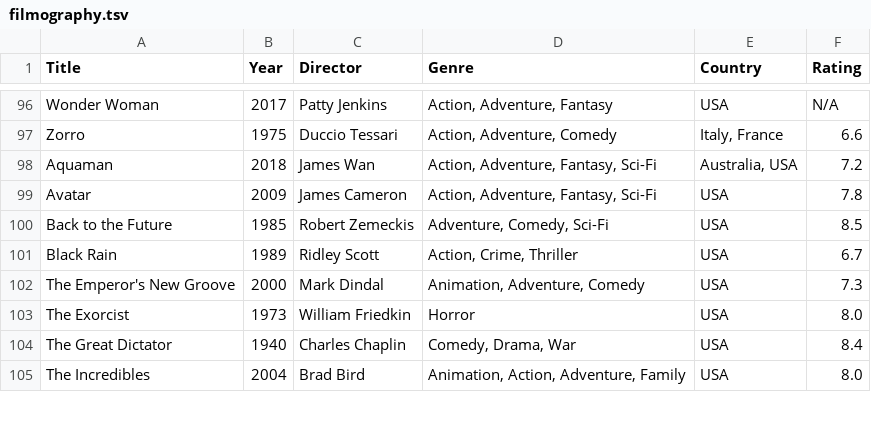
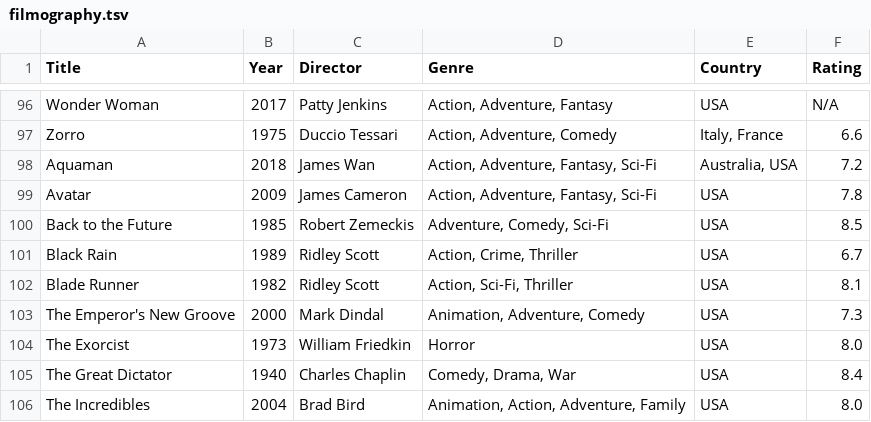
Before and after one commit to mad4j/book-mdpc, a TSV file: filmography.tsv, drawn as a sheet; only a part is shown, gaps mark what is left out.

```diff
--- a/filmography.tsv
+++ b/filmography.tsv
@@ -101,2 +101,3 @@ Back to the Future	1985	Robert Zemeckis	Adventure, Comedy, Sci-Fi	USA	8.5
 Black Rain	1989	Ridley Scott	Action, Crime, Thriller	USA	6.7
+Blade Runner	1982	Ridley Scott	Action, Sci-Fi, Thriller	USA	8.1
 The Emperor's New Groove	2000	Mark Dindal	Animation, Adventure, Comedy	USA	7.3
```
Also changed, not shown: 34 other files.
